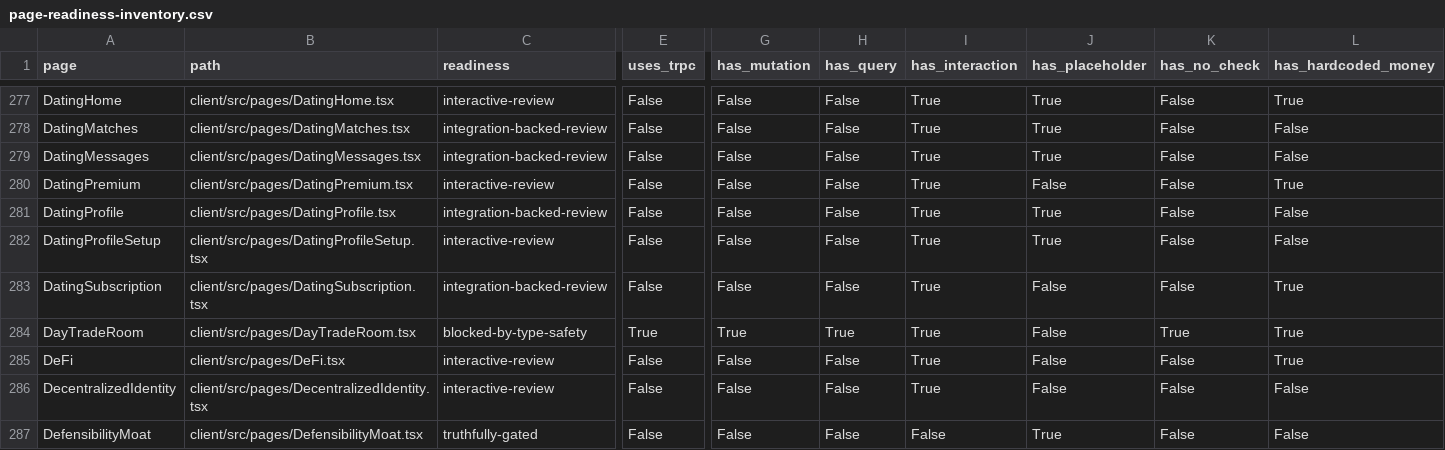
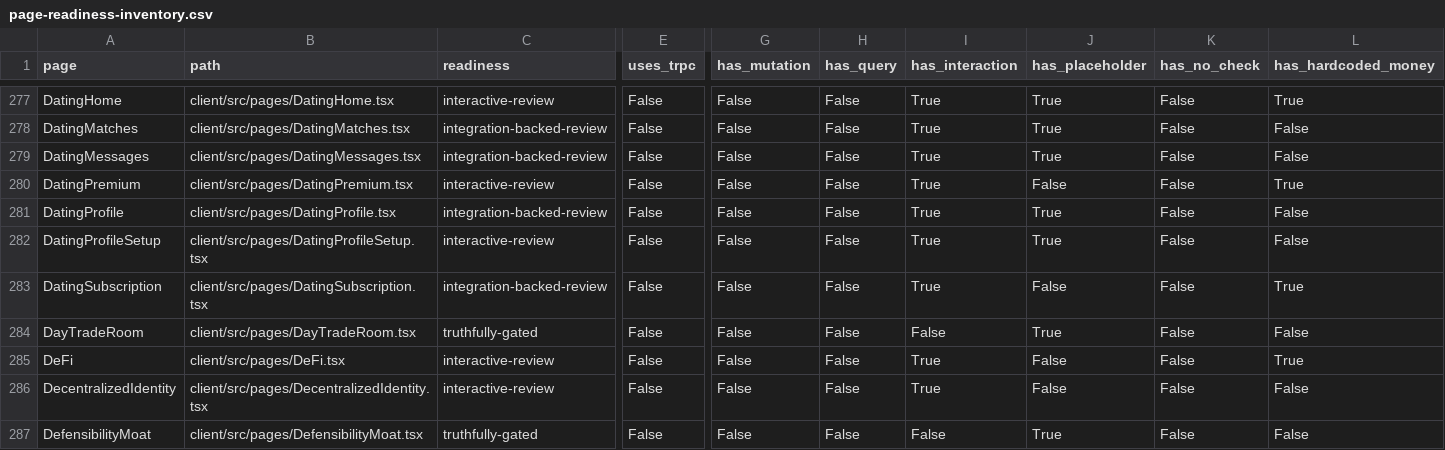
Before and after one commit to skylerblue333/skycoin4444, a CSV file: docs/page-readiness-inventory.csv, drawn as a sheet; only a part is shown, gaps mark what is left out; the diff names each change by its address in the sheet, - before the commit and + after, or states it on an @@ line.

```diff
--- a/docs/page-readiness-inventory.csv
+++ b/docs/page-readiness-inventory.csv
-C284 (readiness): blocked-by-type-safety
+C284 (readiness): truthfully-gated
-E284 (uses_trpc): True
+E284 (uses_trpc): False
-G284 (has_mutation): True
+G284 (has_mutation): False
-H284 (has_query): True
+H284 (has_query): False
-I284 (has_interaction): True
+I284 (has_interaction): False
-J284 (has_placeholder): False
+J284 (has_placeholder): True
-K284 (has_no_check): True
+K284 (has_no_check): False
-L284 (has_hardcoded_money): True
+L284 (has_hardcoded_money): False
```
Also changed, not shown: 1 other file.
